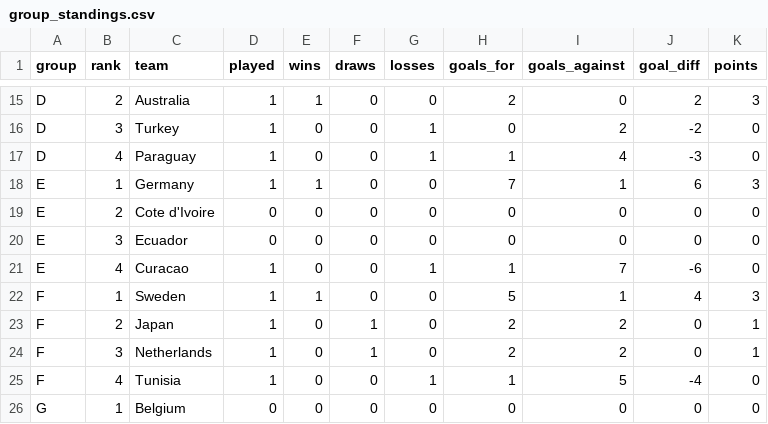
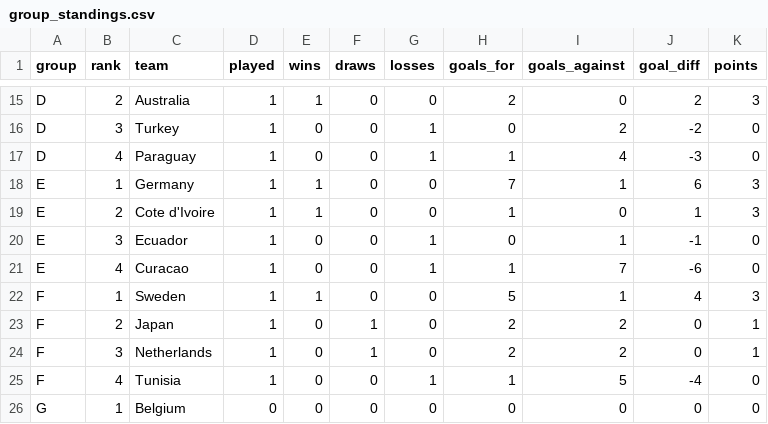
Before and after one commit to ieuyar/WC26, a CSV file: simulation_output/group_standings.csv, drawn as a sheet; only a part is shown, gaps mark what is left out.

```diff
--- a/simulation_output/group_standings.csv
+++ b/simulation_output/group_standings.csv
@@ -18,4 +18,4 @@ D,4,Paraguay,1,0,0,1,1,4,-3,0
 E,1,Germany,1,1,0,0,7,1,6,3
-E,2,Cote d'Ivoire,0,0,0,0,0,0,0,0
-E,3,Ecuador,0,0,0,0,0,0,0,0
+E,2,Cote d'Ivoire,1,1,0,0,1,0,1,3
+E,3,Ecuador,1,0,0,1,0,1,-1,0
 E,4,Curacao,1,0,0,1,1,7,-6,0
```
Also changed, not shown: live_results.csv, simulation_output/engine_scenarios.csv, 5 other files.
